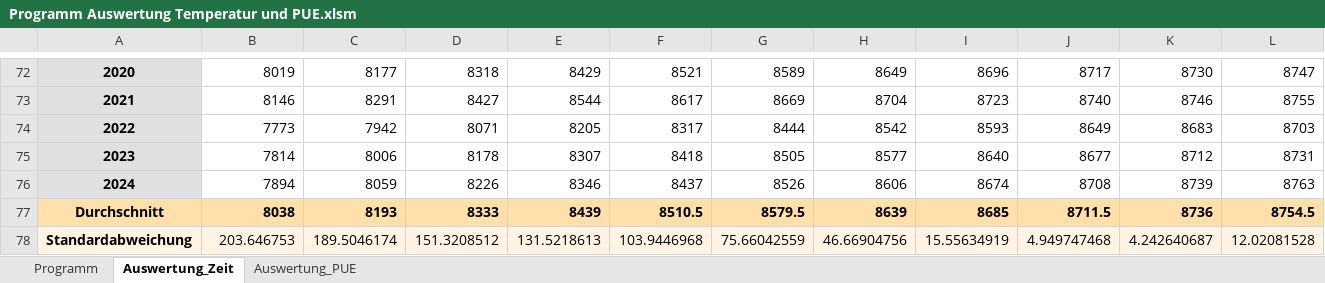
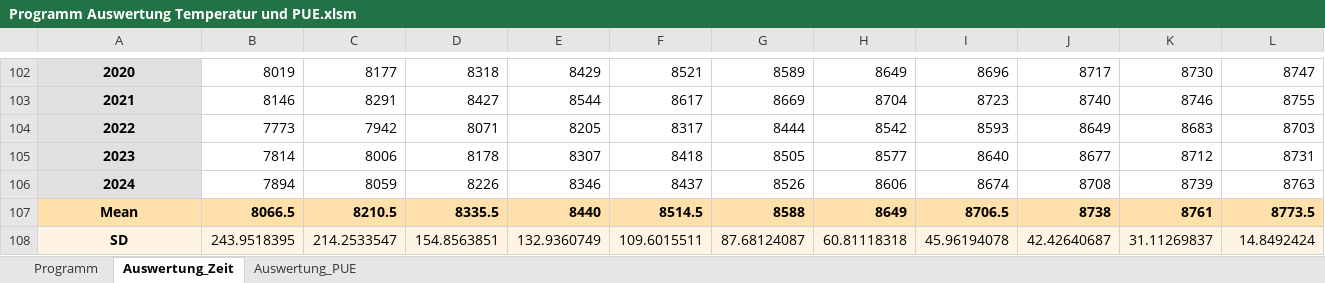
Before and after one commit to CauchyIronhead/Auswertung_PUE, an Excel workbook: Programm Auswertung Temperatur und PUE.xlsm, sheet Auswertung_Zeit, drawn as a sheet; only a part is shown, gaps mark what is left out; values as stored, in another font and other column widths than the file's, no borders; charts and pictures not drawn; removed rows and columns are numbered as before the commit, all else as after; the diff covers the shown part only; the diff names each change by its address in the sheet, - before the commit and + after, or states it on an @@ line.

```diff
--- a/Programm Auswertung Temperatur und PUE.xlsm (sheet Auswertung_Zeit)
+++ b/Programm Auswertung Temperatur und PUE.xlsm (sheet Auswertung_Zeit)
-row 77: Durchschnitt | 8038 | 8193 | 8333 | 8439 | 8510.5 | 8579.5 | 8639 | 8685 | 8711.5 | 8736 | 8754.5
-row 78: Standardabweichung | 203.646753 | 189.5046174 | 151.3208512 | 131.5218613 | 103.9446968 | 75.66042559 | 46.66904756 | 15.55634919 | 4.949747468 | 4.242640687 | 12.02081528
+row 107: Mean | 8066.5 | 8210.5 | 8335.5 | 8440 | 8514.5 | 8588 | 8649 | 8706.5 | 8738 | 8761 | 8773.5
+row 108: SD | 243.9518395 | 214.2533547 | 154.8563851 | 132.9360749 | 109.6015511 | 87.68124087 | 60.81118318 | 45.96194078 | 42.42640687 | 31.11269837 | 14.8492424
```
Also changed, not shown: 34 added rows, 4 removed rows and 1 edited cell elsewhere in this sheet, sheet Auswertung_PUE, sheet Programm, charts or pictures.
